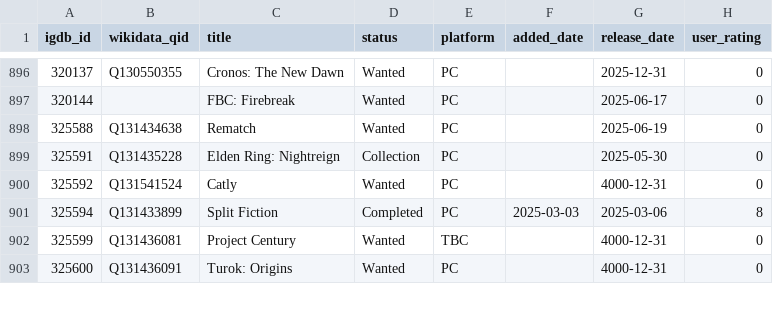
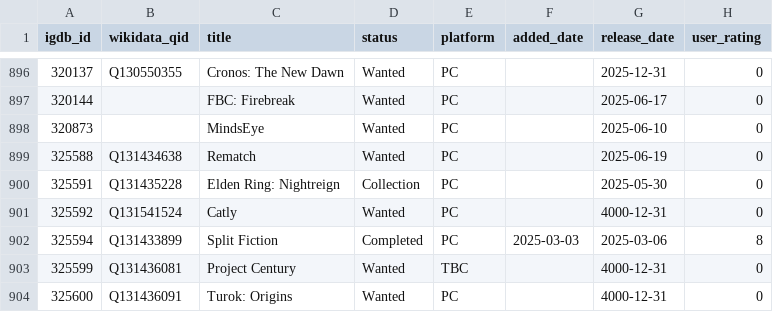
Before and after one commit to josh/gametrack-data, a CSV file: games.csv, drawn as a sheet; only a part is shown, gaps mark what is left out.

Commit message:
Update data

```diff
--- a/games.csv
+++ b/games.csv
@@ -897,2 +897,3 @@ igdb_id,wikidata_qid,title,status,platform,added_date,release_date,user_rating
 320144,,FBC: Firebreak,Wanted,PC,,2025-06-17,0
+320873,,MindsEye,Wanted,PC,,2025-06-10,0
 325588,Q131434638,Rematch,Wanted,PC,,2025-06-19,0
```
